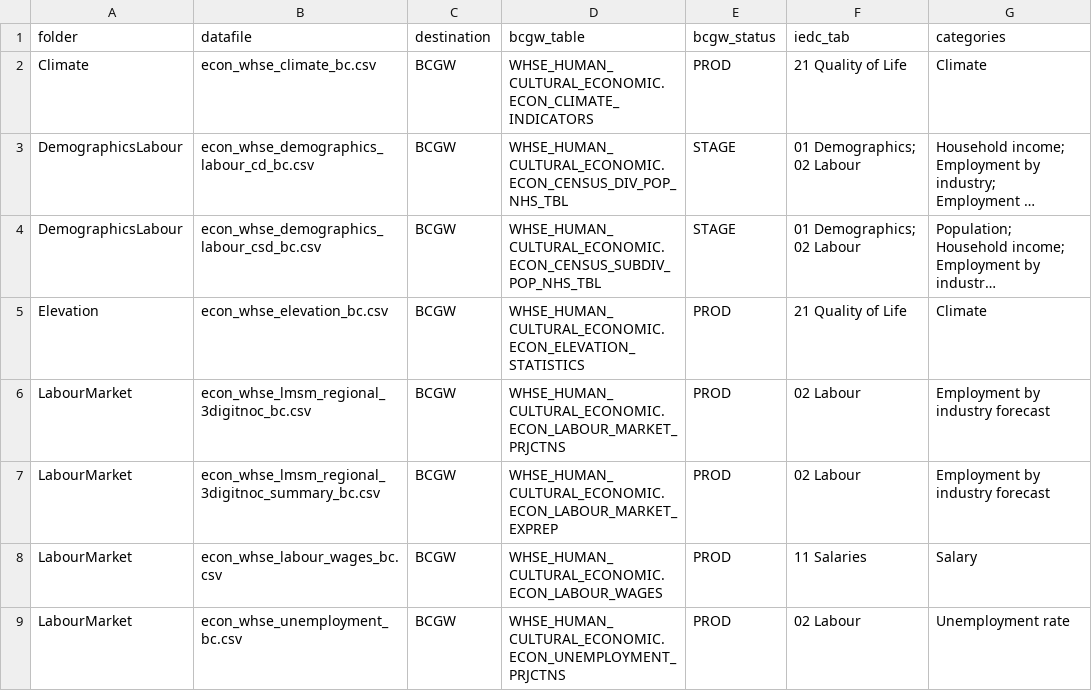
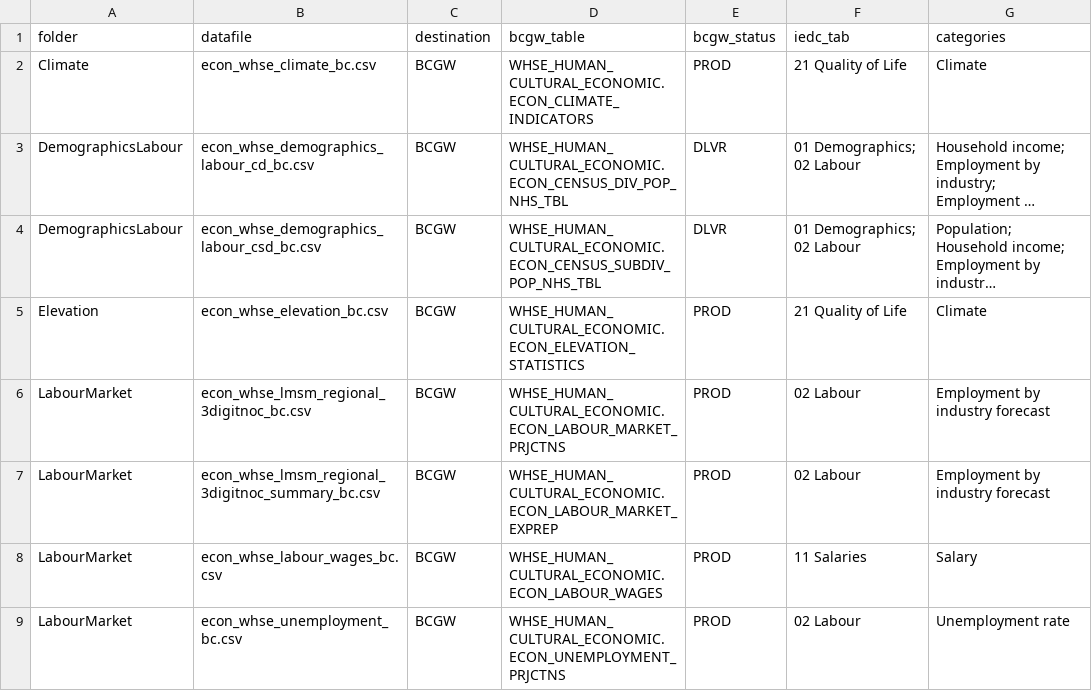
Before and after one commit to smnorris/mit_onetool_data, a CSV file: dissdata/data/data_categories_destinations.csv, drawn as a sheet; only a part is shown; long unchanged cells end in …; the diff names each change by its address in the sheet, - before the commit and + after, or states it on an @@ line.

Commit message:
modified status of census/nhs data

```diff
--- a/dissdata/data/data_categories_destinations.csv
+++ b/dissdata/data/data_categories_destinations.csv
-E3:E4 (bcgw_status): STAGE
+E3:E4 (bcgw_status): DLVR
```
